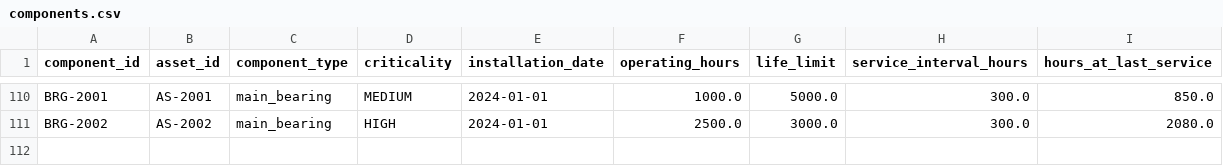
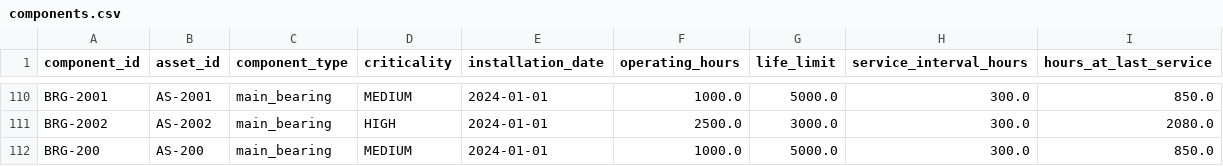
Before and after one commit to sp2816/bob-ai-hackathon-codecrafters, a CSV file: src/backend/member2_ml/data/components.csv, drawn as a sheet; only a part is shown, gaps mark what is left out.

```diff
--- a/src/backend/member2_ml/data/components.csv
+++ b/src/backend/member2_ml/data/components.csv
@@ -111 +111,2 @@ BRG-2001,AS-2001,main_bearing,MEDIUM,2024-01-01,1000.0,5000.0,300.0,850.0
 BRG-2002,AS-2002,main_bearing,HIGH,2024-01-01,2500.0,3000.0,300.0,2080.0
+BRG-200,AS-200,main_bearing,MEDIUM,2024-01-01,1000.0,5000.0,300.0,850.0
```
Also changed, not shown: src/backend/member2_ml/data/assets.csv, src/backend/member2_ml/data/maintenance_records.csv, 19 other files.
